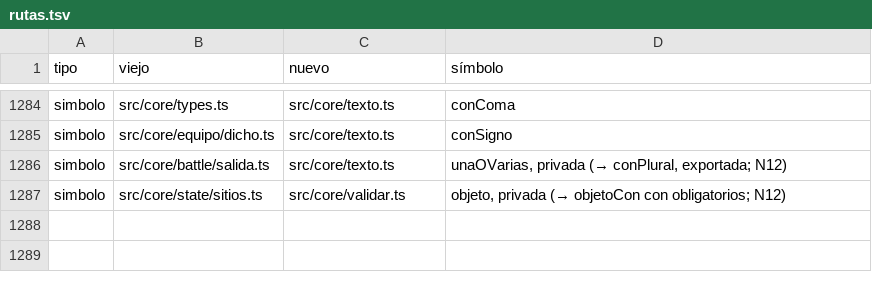
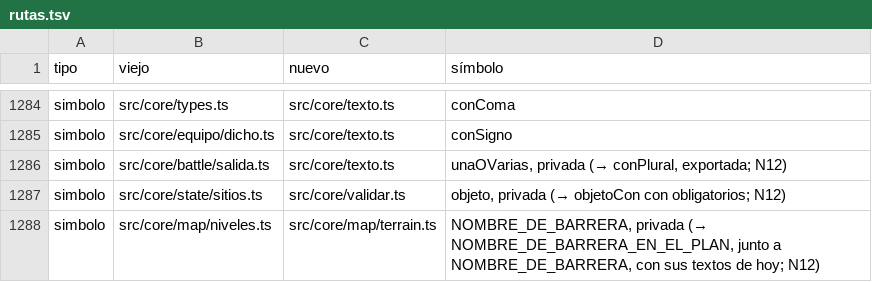
Before and after one commit to alberto-hortelano/heroes-of-silence, a TSV file: docs/agents/2026-11-06-reorganizacion-de-la-arquitectura/rutas.tsv, drawn as a sheet; only a part is shown, gaps mark what is left out; the diff names each change by its address in the sheet, - before the commit and + after, or states it on an @@ line.

```diff
--- a/docs/agents/2026-11-06-reorganizacion-de-la-arquitectura/rutas.tsv
+++ b/docs/agents/2026-11-06-reorganizacion-de-la-arquitectura/rutas.tsv
+row 1288: simbolo | src/core/map/niveles.ts | src/core/map/terrain.ts | NOMBRE_DE_BARRERA, privada (→ NOMBRE_DE_BARRERA_EN_EL_PLAN, junto a NOMBRE_DE_BARRERA, con sus textos de hoy; N12)
```
Also changed, not shown: 2 other files.
